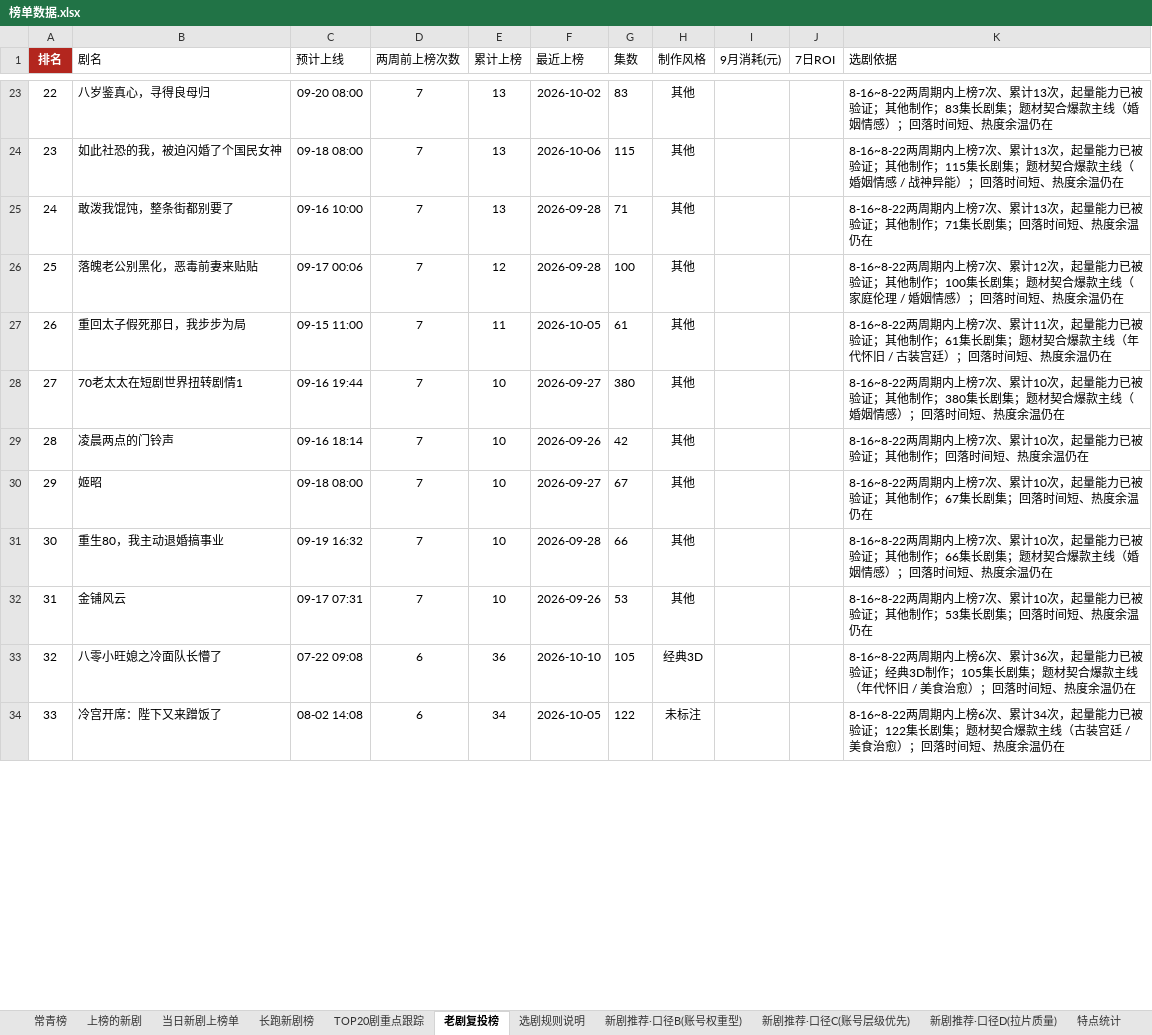
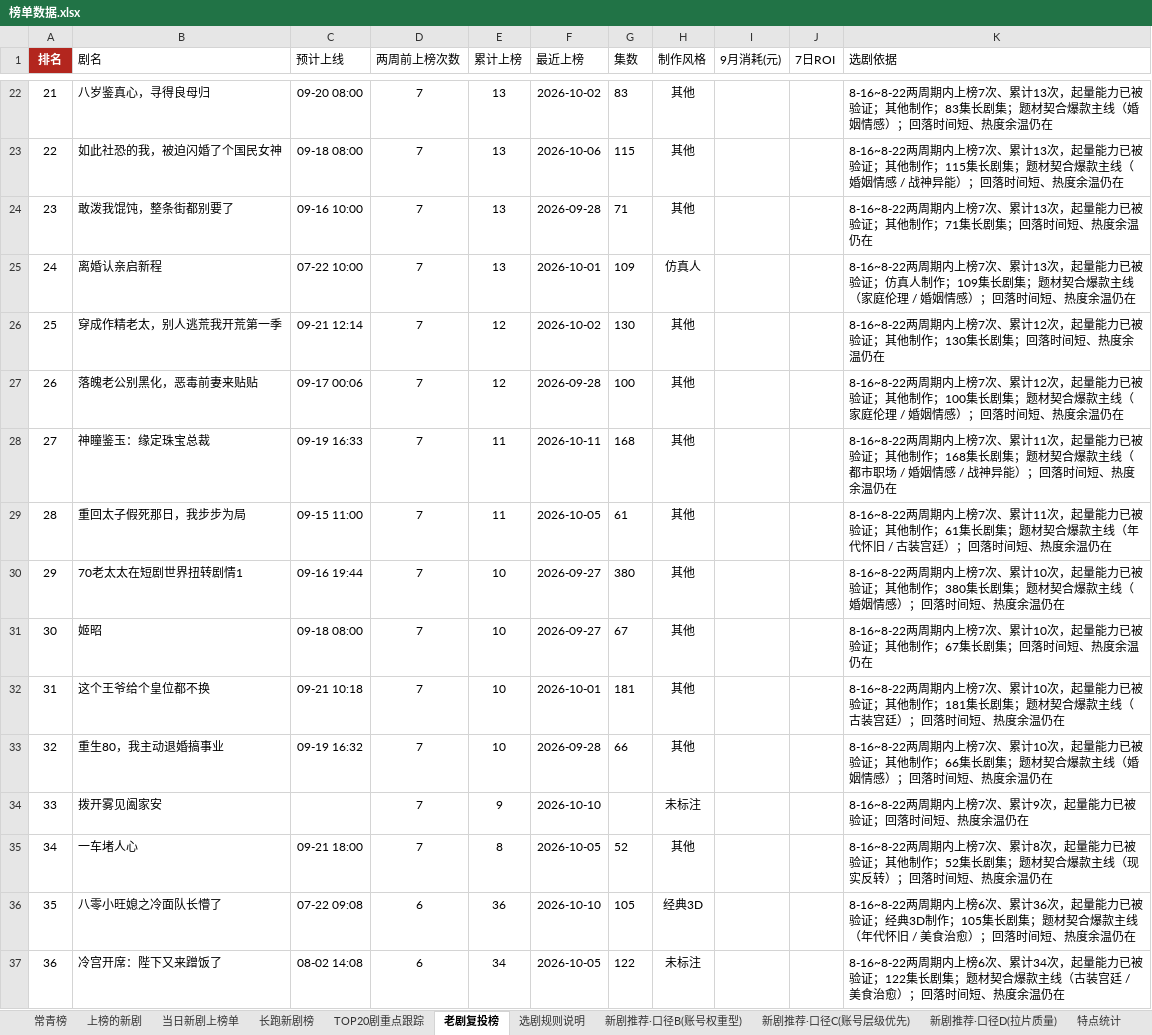
Before and after one commit to 2m247cdz9k-design/tomato-drama-rankings, an Excel workbook: 榜单数据.xlsx, sheet 老剧复投榜, drawn as a sheet; only a part is shown, gaps mark what is left out; values as stored, in another font and other column widths than the file's, no borders; removed rows and columns are numbered as before the commit, all else as after; the diff covers the shown part only; the diff names each change by its address in the sheet, - before the commit and + after, or states it on an @@ line.

```diff
--- a/榜单数据.xlsx (sheet 老剧复投榜)
+++ b/榜单数据.xlsx (sheet 老剧复投榜)
@@ column A (排名) renumbered from row 5 down @@
+row 25: 24 | 离婚认亲启新程 | 07-22 10:00 | 7 | 13 | 2026-10-01 | 109 | 仿真人 |  |  | 8-16~8-22两周期内上榜7次、累计13次，起量能力已被验证；仿真人制作；109集长剧集；题材契合爆款主线（家庭伦理 / 婚姻情感）；回落时间短、热度余温仍在
+row 26: 25 | 穿成作精老太，别人逃荒我开荒第一季 | 09-21 12:14 | 7 | 12 | 2026-10-02 | 130 | 其他 |  |  | 8-16~8-22两周期内上榜7次、累计12次，起量能力已被验证；其他制作；130集长剧集；回落时间短、热度余温仍在
+row 28: 27 | 神瞳鉴玉：缘定珠宝总裁 | 09-19 16:33 | 7 | 11 | 2026-10-11 | 168 | 其他 |  |  | 8-16~8-22两周期内上榜7次、累计11次，起量能力已被验证；其他制作；168集长剧集；题材契合爆款主线（都市职场 / 婚姻情感 / 战神异能）；回落时间短、热度余温仍在
-row 29: 28 | 凌晨两点的门铃声 | 09-16 18:14 | 7 | 10 | 2026-09-26 | 42 | 其他 |  |  | 8-16~8-22两周期内上榜7次、累计10次，起量能力已被验证；其他制作；回落时间短、热度余温仍在
+row 32: 31 | 这个王爷给个皇位都不换 | 09-21 10:18 | 7 | 10 | 2026-10-01 | 181 | 其他 |  |  | 8-16~8-22两周期内上榜7次、累计10次，起量能力已被验证；其他制作；181集长剧集；题材契合爆款主线（古装宫廷）；回落时间短、热度余温仍在
-row 32: 31 | 金铺风云 | 09-17 07:31 | 7 | 10 | 2026-09-26 | 53 | 其他 |  |  | 8-16~8-22两周期内上榜7次、累计10次，起量能力已被验证；其他制作；53集长剧集；回落时间短、热度余温仍在
+row 34: 33 | 拨开雾见阖家安 |  | 7 | 9 | 2026-10-10 |  | 未标注 |  |  | 8-16~8-22两周期内上榜7次、累计9次，起量能力已被验证；回落时间短、热度余温仍在
+row 35: 34 | 一车堵人心 | 09-21 18:00 | 7 | 8 | 2026-10-05 | 52 | 其他 |  |  | 8-16~8-22两周期内上榜7次、累计8次，起量能力已被验证；其他制作；52集长剧集；题材契合爆款主线（现实反转）；回落时间短、热度余温仍在
```
Also changed, not shown: 43 added rows, 35 removed rows and 131 edited cells elsewhere in this sheet, sheet 上榜的新剧, sheet 长跑新剧榜, sheet 新剧推荐·口径C(账号层级优先), sheet TOP20剧重点跟踪, sheet 新剧推荐·口径B(账号权重型), sheet 当日新剧上榜单, 2 more sheets, 2 other files.
